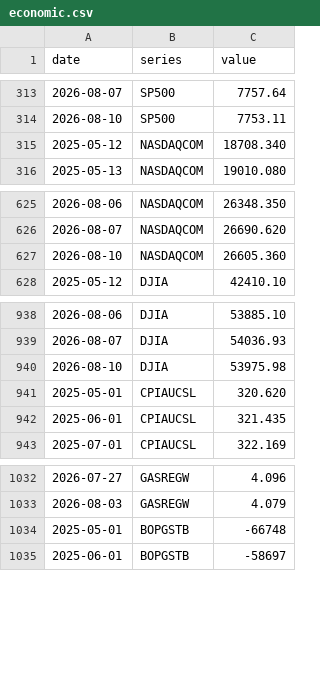
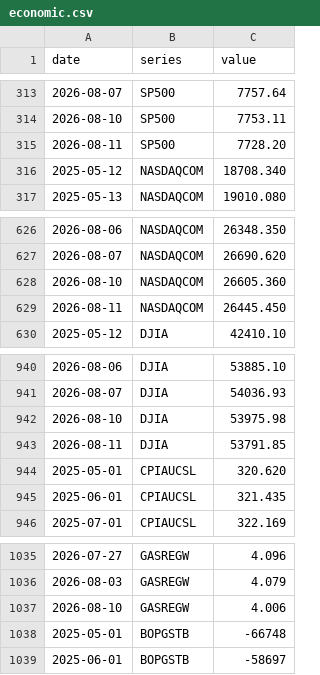
Before and after one commit to davidmold/spockpoll, a CSV file: economic.csv, drawn as a sheet; only a part is shown, gaps mark what is left out; the diff names each change by its address in the sheet, - before the commit and + after, or states it on an @@ line.

```diff
--- a/economic.csv
+++ b/economic.csv
+row 315: 2026-08-11 | SP500 | 7728.20
+row 629: 2026-08-11 | NASDAQCOM | 26445.450
+row 943: 2026-08-11 | DJIA | 53791.85
+row 1037: 2026-08-10 | GASREGW | 4.006
```
Also changed, not shown: president.csv.
